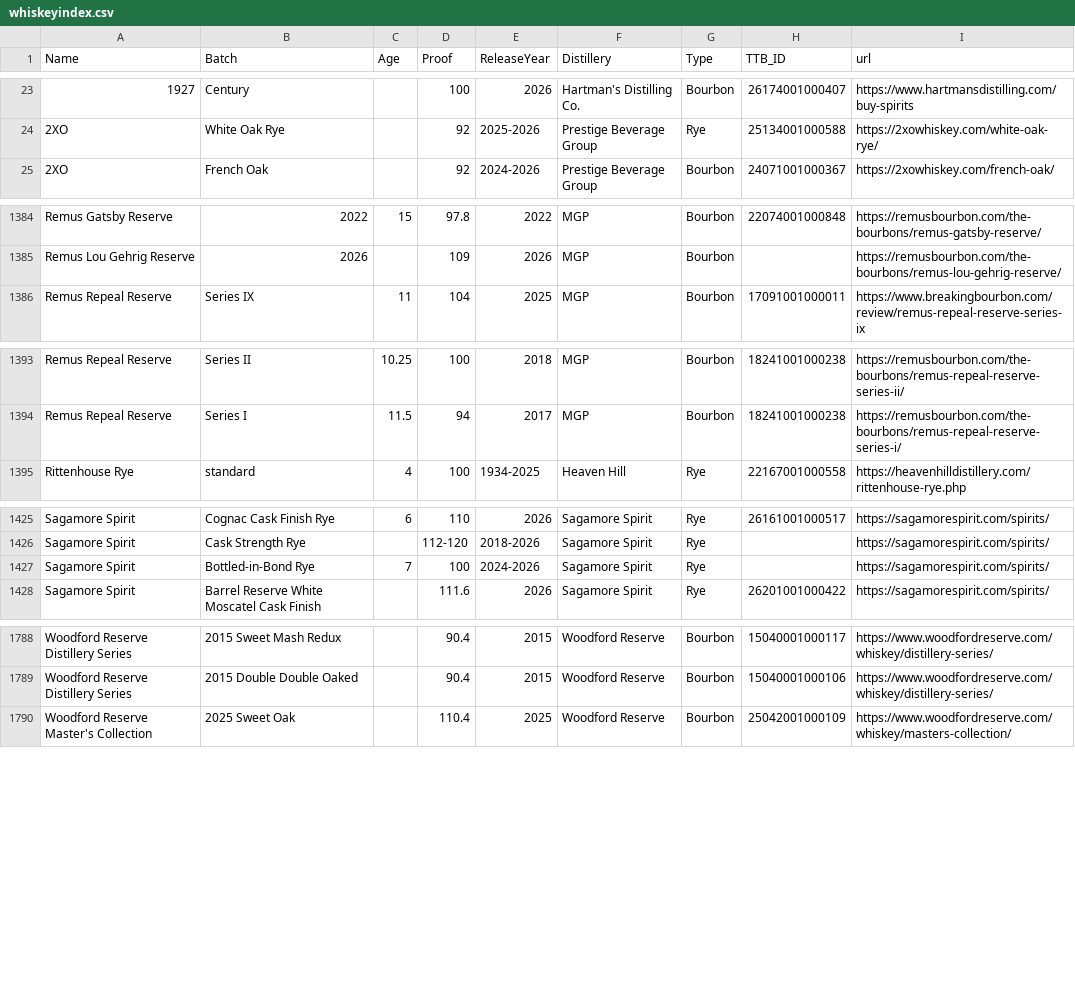
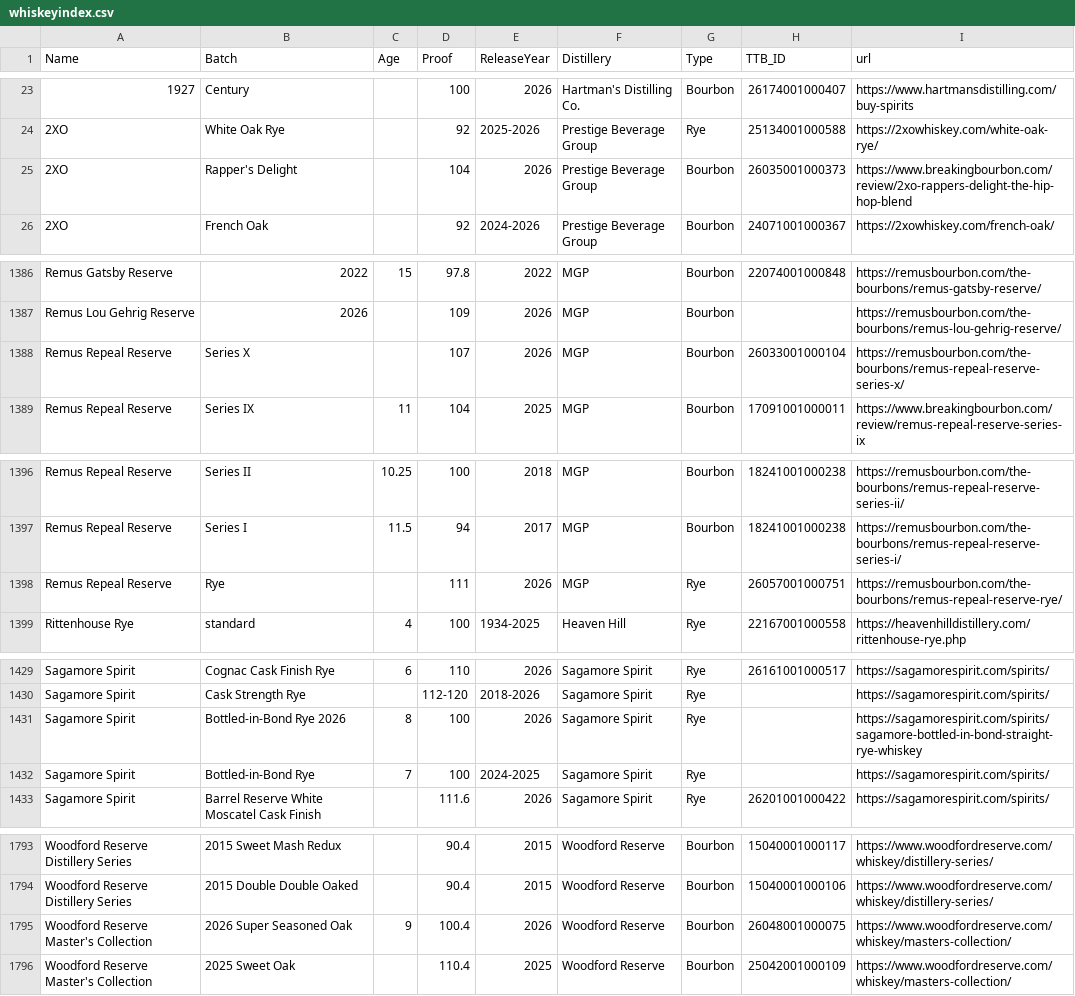
Before and after one commit to weshaggard/whiskeyproofs, a CSV file: _data/whiskeyindex.csv, drawn as a sheet; only a part is shown, gaps mark what is left out; the diff covers the shown part only.

```diff
--- a/_data/whiskeyindex.csv
+++ b/_data/whiskeyindex.csv
@@ -24,2 +24,3 @@ Name,Batch,Age,Proof,ReleaseYear,Distillery,Type,TTB_ID,url
 2XO,White Oak Rye,,92,2025-2026,Prestige Beverage Group,Rye,25134001000588,https://2xowhiskey.com/white-oak-rye/
+2XO,Rapper's Delight,,104,2026,Prestige Beverage Group,Bourbon,26035001000373,https://www.breakingbourbon.com/review/2xo-rappers-delight-the-hip-hop-blend
 2XO,French Oak,,92,2024-2026,Prestige Beverage Group,Bourbon,24071001000367,https://2xowhiskey.com/french-oak/
@@ -1385,2 +1387,3 @@ Remus Gatsby Reserve,2022,15,97.8,2022,MGP,Bourbon,22074001000848,https://remusb
 Remus Lou Gehrig Reserve,2026,,109,2026,MGP,Bourbon,,https://remusbourbon.com/the-bourbons/remus-lou-gehrig-reserve/
+Remus Repeal Reserve,Series X,,107,2026,MGP,Bourbon,26033001000104,https://remusbourbon.com/the-bourbons/remus-repeal-reserve-series-x/
 Remus Repeal Reserve,Series IX,11,104,2025,MGP,Bourbon,17091001000011,https://www.breakingbourbon.com/review/remus-repeal-reserve-series-ix
@@ -1394,2 +1397,3 @@ Remus Repeal Reserve,Series II,10.25,100,2018,MGP,Bourbon,18241001000238,https:/
 Remus Repeal Reserve,Series I,11.5,94,2017,MGP,Bourbon,18241001000238,https://remusbourbon.com/the-bourbons/remus-repeal-reserve-series-i/
+Remus Repeal Reserve,Rye,,111,2026,MGP,Rye,26057001000751,https://remusbourbon.com/the-bourbons/remus-repeal-reserve-rye/
 Rittenhouse Rye,standard,4,100,1934-2025,Heaven Hill,Rye,22167001000558,https://heavenhilldistillery.com/rittenhouse-rye.php
@@ -1426,3 +1430,4 @@ Sagamore Spirit,Cognac Cask Finish Rye,6,110,2026,Sagamore Spirit,Rye,2616100100
 Sagamore Spirit,Cask Strength Rye,,112-120,2018-2026,Sagamore Spirit,Rye,,https://sagamorespirit.com/spirits/
-Sagamore Spirit,Bottled-in-Bond Rye,7,100,2024-2026,Sagamore Spirit,Rye,,https://sagamorespirit.com/spirits/
+Sagamore Spirit,Bottled-in-Bond Rye 2026,8,100,2026,Sagamore Spirit,Rye,,https://sagamorespirit.com/spirits/sagamore-bottled-in-bond-straight-rye-whiskey
+Sagamore Spirit,Bottled-in-Bond Rye,7,100,2024-2025,Sagamore Spirit,Rye,,https://sagamorespirit.com/spirits/
 Sagamore Spirit,Barrel Reserve White Moscatel Cask Finish,,111.6,2026,Sagamore Spirit,Rye,26201001000422,https://sagamorespirit.com/spirits/
@@ -1789,2 +1794,3 @@ Woodford Reserve Distillery Series,2015 Sweet Mash Redux,,90.4,2015,Woodford Res
 Woodford Reserve Distillery Series,2015 Double Double Oaked,,90.4,2015,Woodford Reserve,Bourbon,15040001000106,https://www.woodfordreserve.com/whiskey/distillery-series/
+Woodford Reserve Master's Collection,2026 Super Seasoned Oak,9,100.4,2026,Woodford Reserve,Bourbon,26048001000075,https://www.woodfordreserve.com/whiskey/masters-collection/
 Woodford Reserve Master's Collection,2025 Sweet Oak,,110.4,2025,Woodford Reserve,Bourbon,25042001000109,https://www.woodfordreserve.com/whiskey/masters-collection/
```
Also changed, not shown: 1 added row elsewhere in this file.
